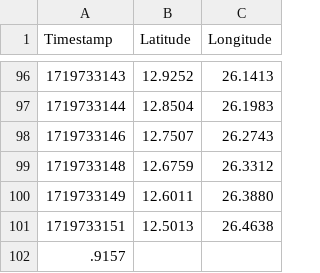
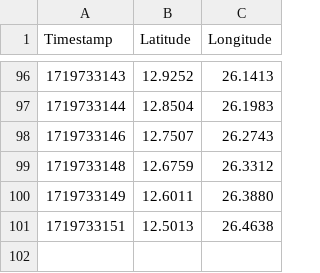
Before and after one commit to Apollo-bot35/ASSIGNMENTS, a CSV file: DAY 2/iss_location_data.csv, drawn as a sheet; only a part is shown, gaps mark what is left out; the diff names each change by its address in the sheet, - before the commit and + after, or states it on an @@ line.

Commit message:
Update iss_location_data.csv

```diff
--- a/DAY 2/iss_location_data.csv
+++ b/DAY 2/iss_location_data.csv
-row 102: .9157
```
